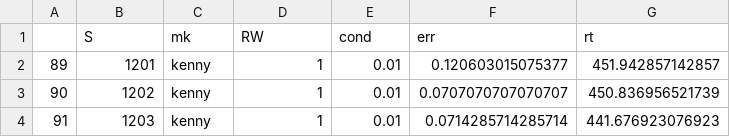
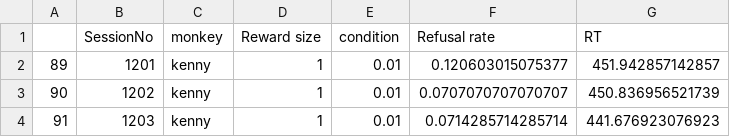
Before and after one commit to minamimoto-lab/2021-Hori-DAR, a CSV file: data/D1.Refusal-RT.csv (was data/D1ERR-RT.csv), drawn as a sheet; only a part is shown; removed rows and columns are numbered as before the commit, all else as after; the diff names each change by its address in the sheet, - before the commit and + after, or states it on an @@ line.

Commit message:
Update and rename D1ERR-RT.csv to D1.Refusal-RT.csv

```diff
--- a/data/D1ERR-RT.csv
+++ b/data/D1.Refusal-RT.csv
-row 1:  | S | mk | RW | cond | err | rt
+row 1:  | SessionNo | monkey | Reward size | condition | Refusal rate | RT
```
